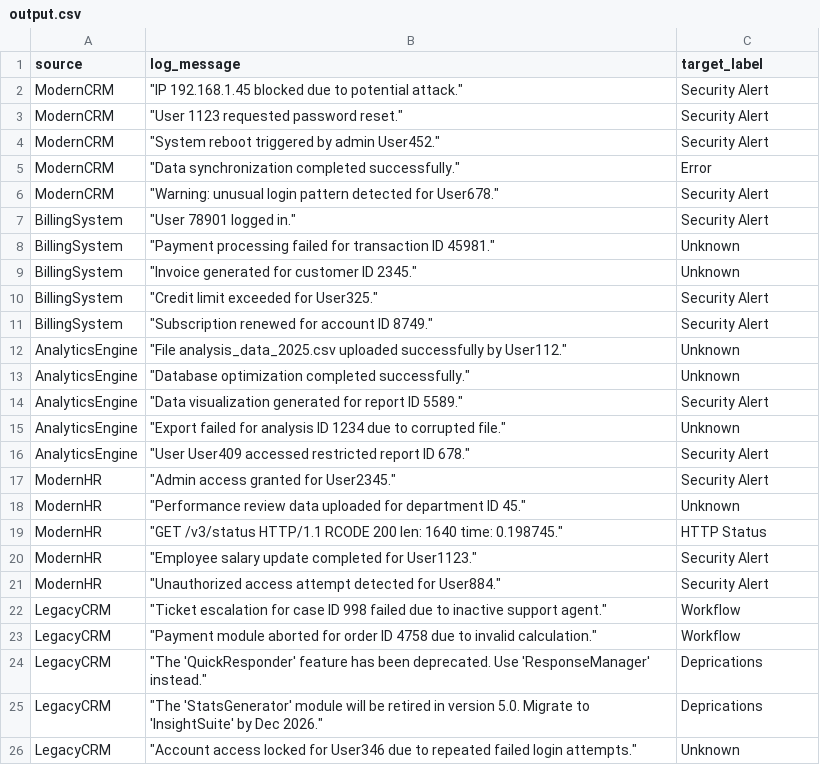
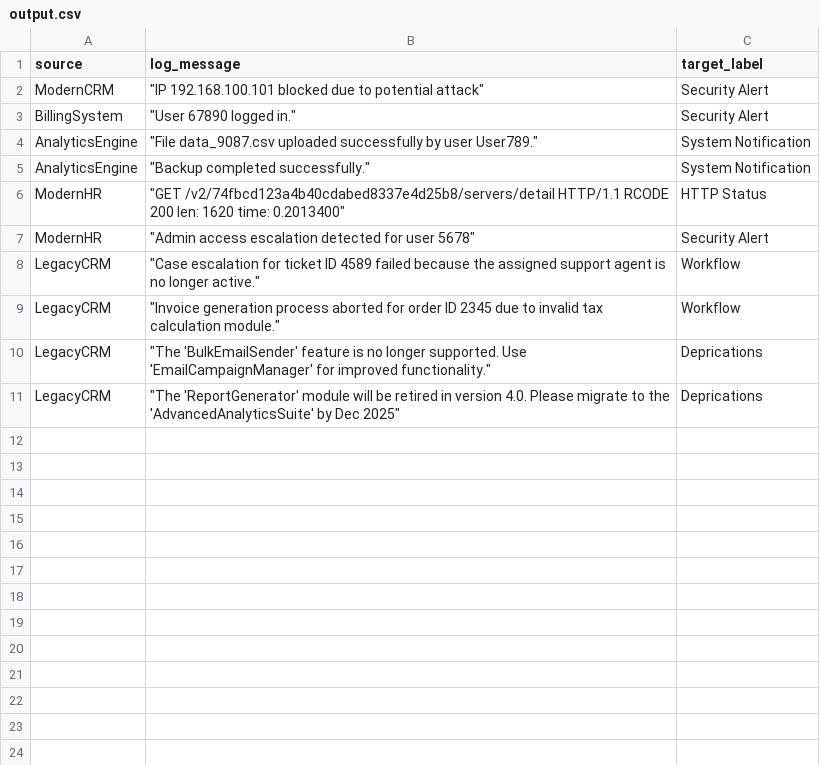
Before and after one commit to AbdullahAlAlif/log_classification, a CSV file: dataset/output.csv, drawn as a sheet.

```diff
--- a/dataset/output.csv
+++ b/dataset/output.csv
@@ -1,26 +1,11 @@
 source,log_message,target_label
-ModernCRM," ""IP 192.168.1.45 blocked due to potential attack.""",Security Alert
-ModernCRM," ""User 1123 requested password reset.""",Security Alert
-ModernCRM," ""System reboot triggered by admin User452.""",Security Alert
-ModernCRM," ""Data synchronization completed successfully.""",Error
-ModernCRM," ""Warning: unusual login pattern detected for User678.""",Security Alert
-BillingSystem," ""User 78901 logged in.""",Security Alert
-BillingSystem," ""Payment processing failed for transaction ID 45981.""",Unknown
-BillingSystem," ""Invoice generated for customer ID 2345.""",Unknown
-BillingSystem," ""Credit limit exceeded for User325.""",Security Alert
-BillingSystem," ""Subscription renewed for account ID 8749.""",Security Alert
-AnalyticsEngine," ""File analysis_data_2025.csv uploaded successfully by User112.""",Unknown
-AnalyticsEngine," ""Database optimization completed successfully.""",Unknown
-AnalyticsEngine," ""Data visualization generated for report ID 5589.""",Security Alert
-AnalyticsEngine," ""Export failed for analysis ID 1234 due to corrupted file.""",Unknown
-AnalyticsEngine," ""User User409 accessed restricted report ID 678.""",Security Alert
-ModernHR," ""Admin access granted for User2345.""",Security Alert
-ModernHR," ""Performance review data uploaded for department ID 45.""",Unknown
-ModernHR," ""GET /v3/status HTTP/1.1 RCODE 200 len: 1640 time: 0.198745.""",HTTP Status
-ModernHR," ""Employee salary update completed for User1123.""",Security Alert
-ModernHR," ""Unauthorized access attempt detected for User884.""",Security Alert
-LegacyCRM," ""Ticket escalation for case ID 998 failed due to inactive support agent.""",Workflow
-LegacyCRM," ""Payment module aborted for order ID 4758 due to invalid calculation.""",Workflow
-LegacyCRM," ""The 'QuickResponder' feature has been deprecated. Use 'ResponseManager' instead.""",Deprications
-LegacyCRM," ""The 'StatsGenerator' module will be retired in version 5.0. Migrate to 'InsightSuite' by Dec 2026.""",Deprications
-LegacyCRM," ""Account access locked for User346 due to repeated failed login attempts.""",Unknown
+ModernCRM," ""IP 192.168.100.101 blocked due to potential attack""",Security Alert
+BillingSystem," ""User 67890 logged in.""",Security Alert
+AnalyticsEngine," ""File data_9087.csv uploaded successfully by user User789.""",System Notification
+AnalyticsEngine," ""Backup completed successfully.""",System Notification
+ModernHR," ""GET /v2/74fbcd123a4b40cdabed8337e4d25b8/servers/detail HTTP/1.1 RCODE  200 len: 1620 time: 0.2013400""",HTTP Status
+ModernHR," ""Admin access escalation detected for user 5678""",Security Alert
+LegacyCRM," ""Case escalation for ticket ID 4589 failed because the assigned support agent is no longer active.""",Workflow
+LegacyCRM," ""Invoice generation process aborted for order ID 2345 due to invalid tax calculation module.""",Workflow
+LegacyCRM," ""The 'BulkEmailSender' feature is no longer supported. Use 'EmailCampaignManager' for improved functionality.""",Deprications
+LegacyCRM," ""The 'ReportGenerator' module will be retired in version 4.0. Please migrate to the 'AdvancedAnalyticsSuite' by Dec 2025""",Deprications
```
Also changed, not shown: 5 other files.
